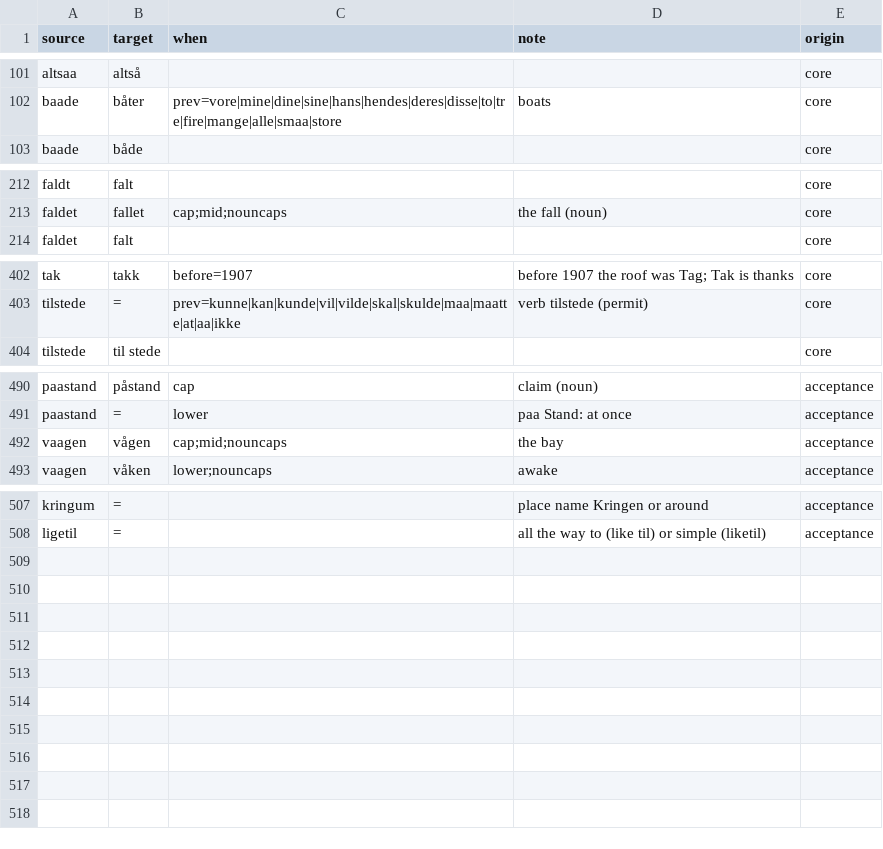
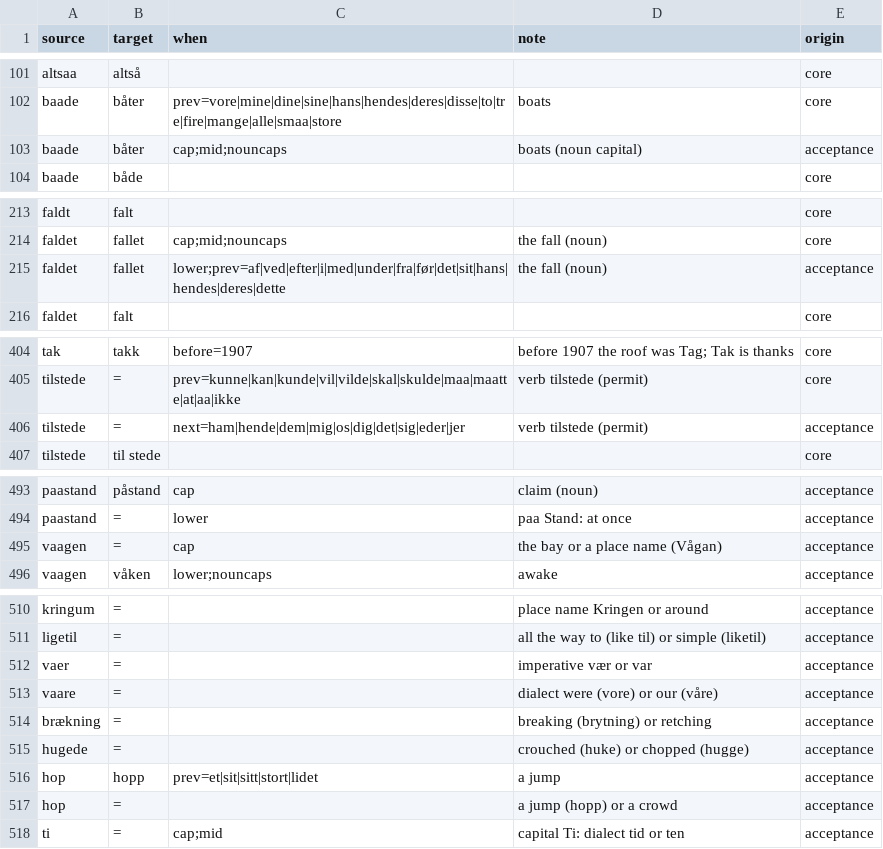
Before and after one commit to houshuang/rettskriv, a CSV file: lexicon/bokmal/core.csv, drawn as a sheet; only a part is shown, gaps mark what is left out.

```diff
--- a/lexicon/bokmal/core.csv
+++ b/lexicon/bokmal/core.csv
@@ -102,2 +102,3 @@ altsaa,altså,,,core
 baade,båter,prev=vore|mine|dine|sine|hans|hendes|deres|disse|to|tre|fire|mange|alle|smaa|store,boats,core
+baade,båter,cap;mid;nouncaps,boats (noun capital),acceptance
 baade,både,,,core
@@ -213,2 +214,3 @@ faldt,falt,,,core
 faldet,fallet,cap;mid;nouncaps,the fall (noun),core
+faldet,fallet,lower;prev=af|ved|efter|i|med|under|fra|før|det|sit|hans|hendes|deres|dette,the fall (noun),acceptance
 faldet,falt,,,core
@@ -403,2 +405,3 @@ tak,takk,before=1907,before 1907 the roof was Tag; Tak is thanks,core
 tilstede,=,prev=kunne|kan|kunde|vil|vilde|skal|skulde|maa|maatte|at|aa|ikke,verb tilstede (permit),core
+tilstede,=,next=ham|hende|dem|mig|os|dig|det|sig|eder|jer,verb tilstede (permit),acceptance
 tilstede,til stede,,,core
@@ -491,3 +494,3 @@ paastand,påstand,cap,claim (noun),acceptance
 paastand,=,lower,paa Stand: at once,acceptance
-vaagen,vågen,cap;mid;nouncaps,the bay,acceptance
+vaagen,=,cap,the bay or a place name (Vågan),acceptance
 vaagen,våken,lower;nouncaps,awake,acceptance
@@ -508 +511,8 @@ kringum,=,,place name Kringen or around,acceptance
 ligetil,=,,all the way to (like til) or simple (liketil),acceptance
+vaer,=,,imperative vær or var,acceptance
+vaare,=,,dialect were (vore) or our (våre),acceptance
+brækning,=,,breaking (brytning) or retching,acceptance
+hugede,=,,crouched (huke) or chopped (hugge),acceptance
+hop,hopp,prev=et|sit|sitt|stort|lidet,a jump,acceptance
+hop,=,,a jump (hopp) or a crowd,acceptance
+ti,=,cap;mid,capital Ti: dialect tid or ten,acceptance
```
Also changed, not shown: lexicon/nynorsk/context.csv.
